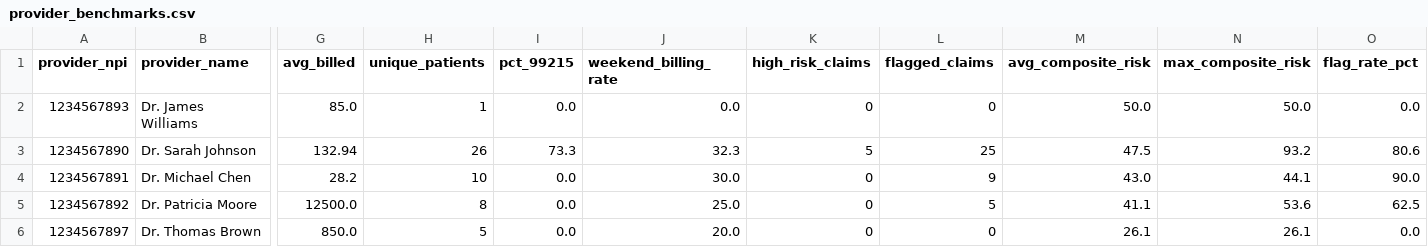
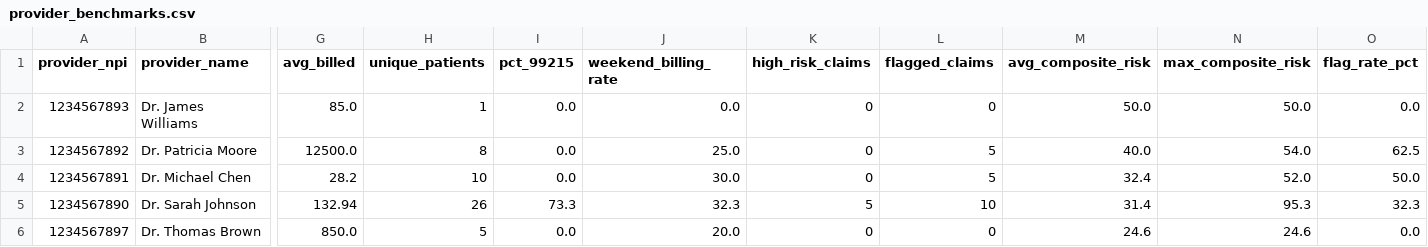
Before and after one commit to Ramachandran-Kumar/mediaguard-ai, a CSV file: output/provider_benchmarks.csv, drawn as a sheet; only a part is shown, gaps mark what is left out; removed rows and columns are numbered as before the commit, all else as after; rows hold the shown columns only; the diff names each change by its address in the sheet, - before the commit and + after, or states it on an @@ line.

```diff
--- a/output/provider_benchmarks.csv
+++ b/output/provider_benchmarks.csv
-row 3: 1234567890 | Dr. Sarah Johnson | 132.94 | 26 | 73.3 | 32.3 | 5 | 25 | 47.5 | 93.2 | 80.6
-row 4: 1234567891 | Dr. Michael Chen | 28.2 | 10 | 0.0 | 30.0 | 0 | 9 | 43.0 | 44.1 | 90.0
-M3 (avg_composite_risk): 41.1
+M3 (avg_composite_risk): 40.0
-N3 (max_composite_risk): 53.6
+N3 (max_composite_risk): 54.0
+row 4: 1234567891 | Dr. Michael Chen | 28.2 | 10 | 0.0 | 30.0 | 0 | 5 | 32.4 | 52.0 | 50.0
+row 5: 1234567890 | Dr. Sarah Johnson | 132.94 | 26 | 73.3 | 32.3 | 5 | 10 | 31.4 | 95.3 | 32.3
-M6 (avg_composite_risk): 26.1
+M6 (avg_composite_risk): 24.6
-N6 (max_composite_risk): 26.1
+N6 (max_composite_risk): 24.6
```
Also changed, not shown: output/claims_normalized.csv, output/fwa_ai_report.csv, 5 other files.
